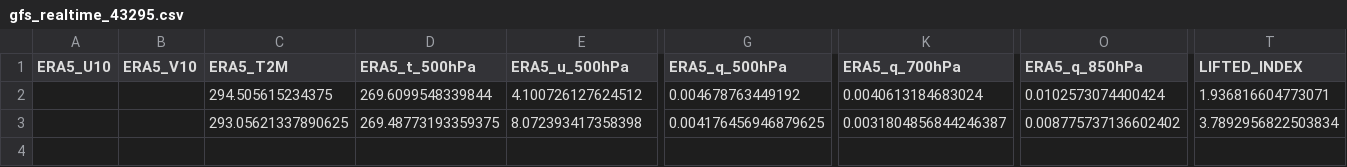
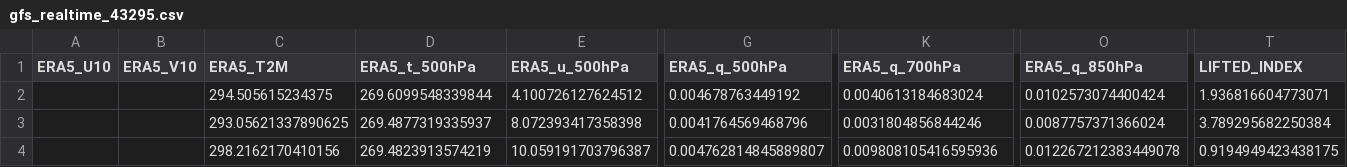
Before and after one commit to Aprameya05/CSIR-Thunderstorm-Bengaluru, a CSV file: data/gfs_realtime_43295.csv, drawn as a sheet; only a part is shown, gaps mark what is left out; rows hold the shown columns only; the diff names each change by its address in the sheet, - before the commit and + after, or states it on an @@ line.

```diff
--- a/data/gfs_realtime_43295.csv
+++ b/data/gfs_realtime_43295.csv
-D3 (ERA5_t_500hPa): 269.48773193359375
+D3 (ERA5_t_500hPa): 269.4877319335937
-G3 (ERA5_q_500hPa): 0.004176456946879625
+G3 (ERA5_q_500hPa): 0.0041764569468796
-K3 (ERA5_q_700hPa): 0.0031804856844246387
+K3 (ERA5_q_700hPa): 0.0031804856844246
-O3 (ERA5_q_850hPa): 0.008775737136602402
+O3 (ERA5_q_850hPa): 0.0087757371366024
-T3 (LIFTED_INDEX): 3.7892956822503834
+T3 (LIFTED_INDEX): 3.789295682250384
+row 4:  |  | 298.2162170410156 | 269.4823913574219 | 10.059191703796387 | 0.004762814845889807 | 0.009808105416595936 | 0.012267212383449078 | 0.9194949423438175
```
Also changed, not shown: data/forecast_log.csv, data/upperair_realtime_43295.csv, 8 other files.
